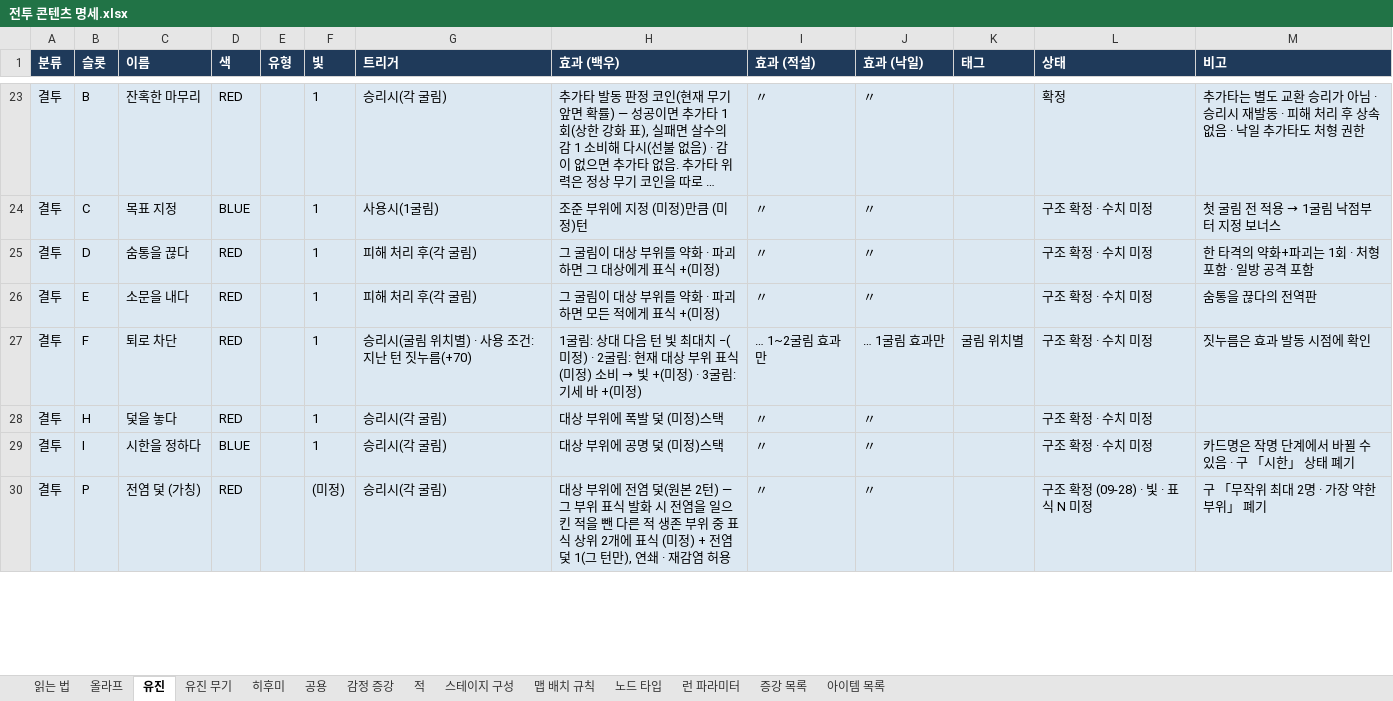
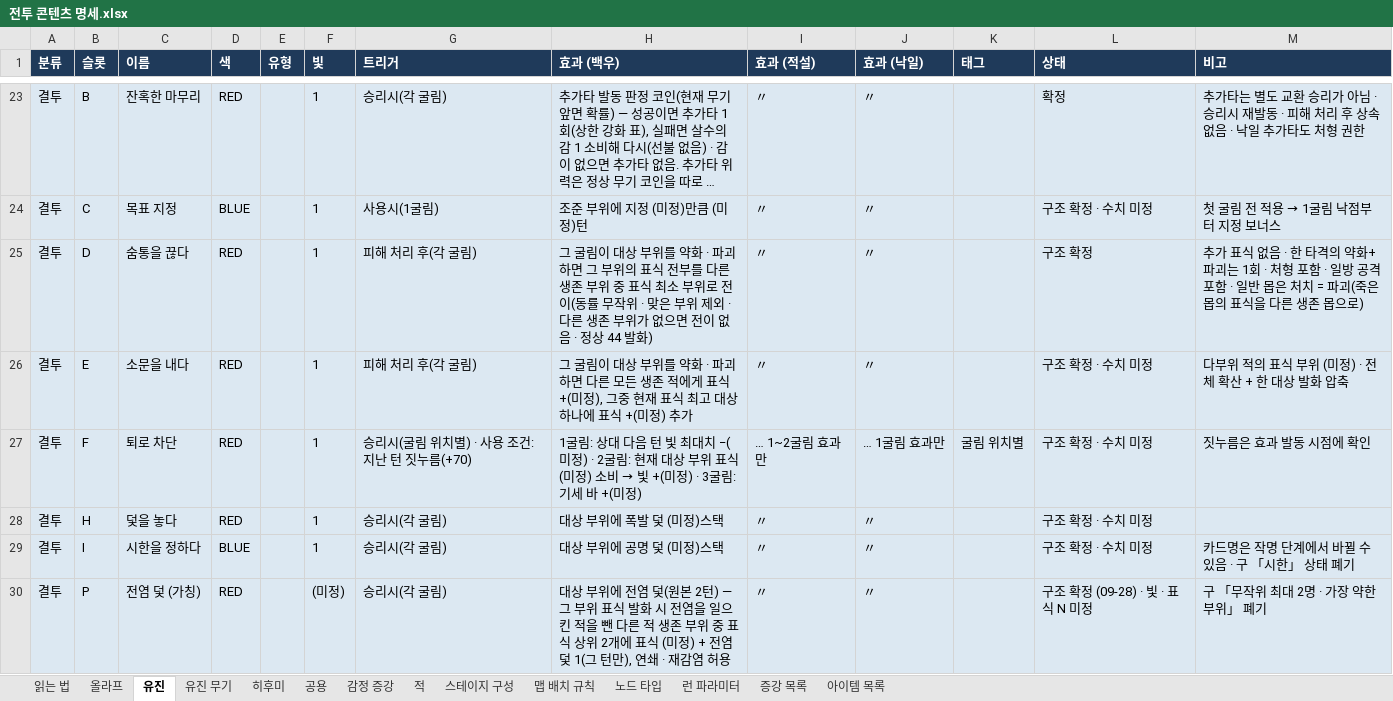
Before and after one commit to Omido-svg/Project-Abyss, an Excel workbook: Docs/전투 콘텐츠 명세.xlsx, sheet 유진, drawn as a sheet; only a part is shown, gaps mark what is left out; long unchanged cells end in …; values as stored, in another font and other column widths than the file's, no borders; the diff covers the shown part only; the diff names each change by its address in the sheet, - before the commit and + after, or states it on an @@ line.

```diff
--- a/Docs/전투 콘텐츠 명세.xlsx (sheet 유진)
+++ b/Docs/전투 콘텐츠 명세.xlsx (sheet 유진)
-H25 (효과 (백우)): …면 그 대상에게 표식 +(미정)
+H25 (효과 (백우)): …면 그 부위의 표식 전부를 다른 생존 부위 중 표식 최소 부위로 전이(동률 무작위 · 맞은 부위 제외 · 다른 생존 부위가 없으면 전이 없음 · 정상 44 발화)
-L25 (상태): 구조 확정 · 수치 미정
+L25 (상태): 구조 확정
-M25 (비고): 한 타격의 약화+파괴는 1회 · 처형 포함 · 일방 공격 포함
+M25 (비고): 추가 표식 없음 · 한 타격의 약화+파괴는 1회 · 처형 포함 · 일방 공격 포함 · 일반 몹은 처치 = 파괴(죽은 몹의 표식을 다른 생존 몹으로)
-H26 (효과 (백우)): …괴하면 모든 적에게 표식 +(미정)
+H26 (효과 (백우)): …괴하면 다른 모든 생존 적에게 표식 +(미정), 그중 현재 표식 최고 대상 하나에 표식 +(미정) 추가
-M26 (비고): 숨통을 끊다의 전역판
+M26 (비고): 다부위 적의 표식 부위 (미정) · 전체 확산 + 한 대상 발화 압축
```
Also changed, not shown: 28 edited cells elsewhere in this sheet, sheet 올라프, sheet 적, sheet 유진 무기, sheet 히후미, 8 other files.
